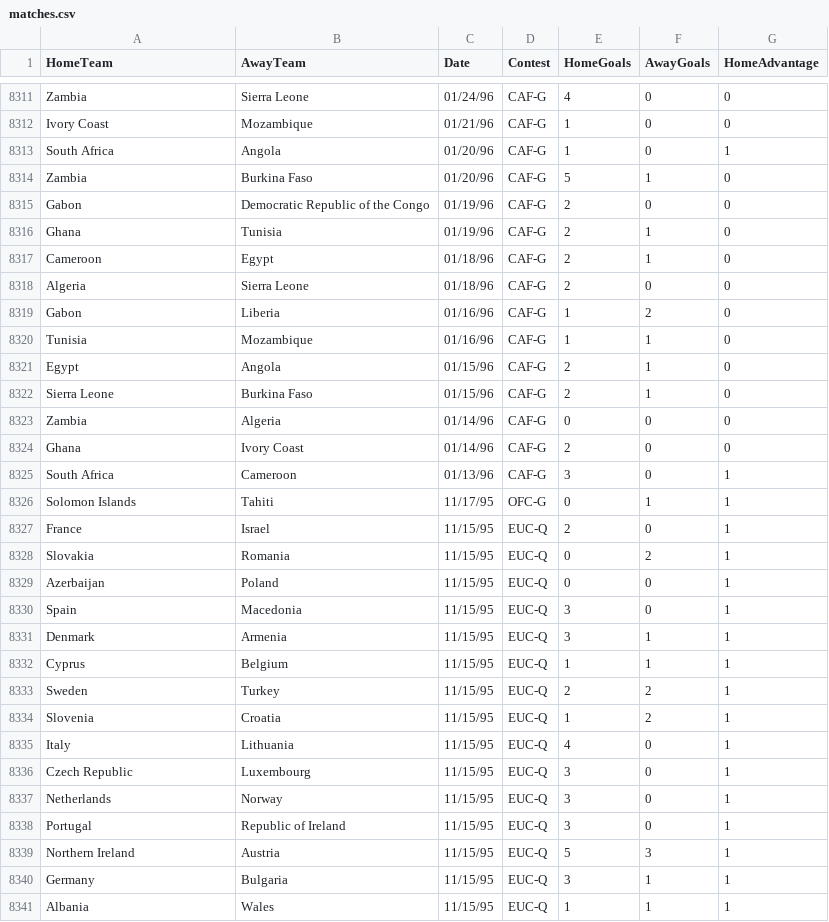
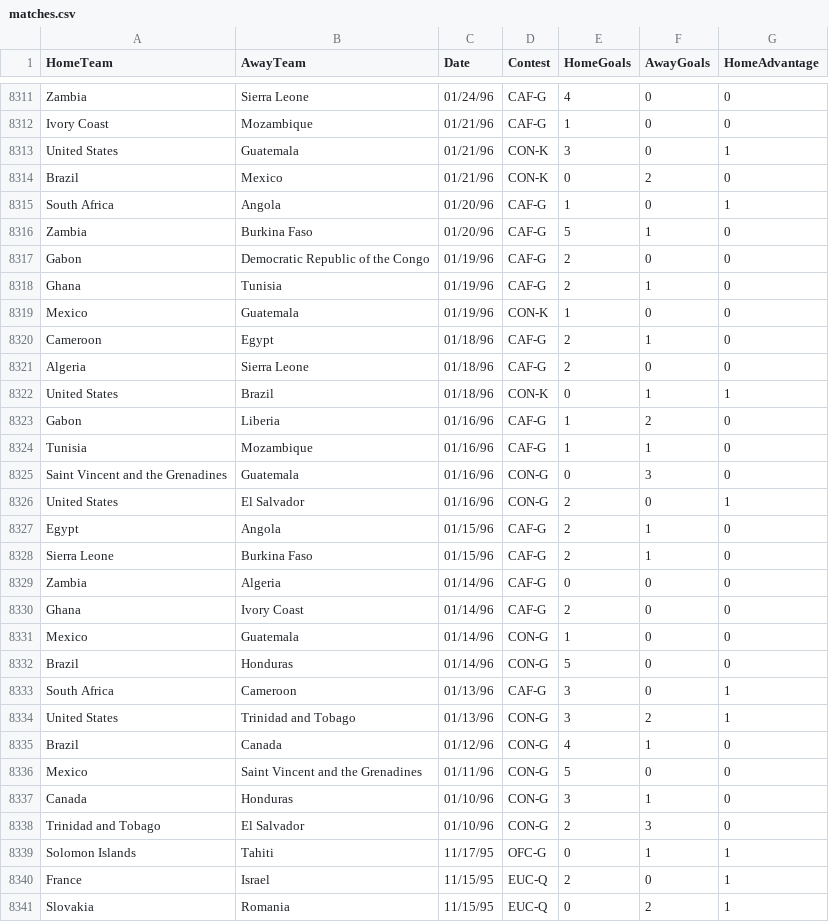
Before and after one commit to thezane/soccer-predictions, a CSV file: data/matches.csv, drawn as a sheet; only a part is shown, gaps mark what is left out; the shorter side is filled out with more unchanged rows.

Commit message:
data

```diff
--- a/data/matches.csv
+++ b/data/matches.csv
@@ -8312,2 +8312,4 @@ Zambia,Sierra Leone,01/24/96,CAF-G,4,0,0
 Ivory Coast,Mozambique,01/21/96,CAF-G,1,0,0
+United States,Guatemala,01/21/96,CON-K,3,0,1
+Brazil,Mexico,01/21/96,CON-K,0,2,0
 South Africa,Angola,01/20/96,CAF-G,1,0,1
@@ -8316,6 +8318,10 @@ Gabon,Democratic Republic of the Congo,01/19/96,CAF-G,2,0,0
 Ghana,Tunisia,01/19/96,CAF-G,2,1,0
+Mexico,Guatemala,01/19/96,CON-K,1,0,0
 Cameroon,Egypt,01/18/96,CAF-G,2,1,0
 Algeria,Sierra Leone,01/18/96,CAF-G,2,0,0
+United States,Brazil,01/18/96,CON-K,0,1,1
 Gabon,Liberia,01/16/96,CAF-G,1,2,0
 Tunisia,Mozambique,01/16/96,CAF-G,1,1,0
+Saint Vincent and the Grenadines,Guatemala,01/16/96,CON-G,0,3,0
+United States,El Salvador,01/16/96,CON-G,2,0,1
 Egypt,Angola,01/15/96,CAF-G,2,1,0
@@ -8324,3 +8330,10 @@ Zambia,Algeria,01/14/96,CAF-G,0,0,0
 Ghana,Ivory Coast,01/14/96,CAF-G,2,0,0
+Mexico,Guatemala,01/14/96,CON-G,1,0,0
+Brazil,Honduras,01/14/96,CON-G,5,0,0
 South Africa,Cameroon,01/13/96,CAF-G,3,0,1
+United States,Trinidad and Tobago,01/13/96,CON-G,3,2,1
+Brazil,Canada,01/12/96,CON-G,4,1,0
+Mexico,Saint Vincent and the Grenadines,01/11/96,CON-G,5,0,0
+Canada,Honduras,01/10/96,CON-G,3,1,0
+Trinidad and Tobago,El Salvador,01/10/96,CON-G,2,3,0
 Solomon Islands,Tahiti,11/17/95,OFC-G,0,1,1
```
Also changed, not shown: utilities/data.csv, 2 other files.
